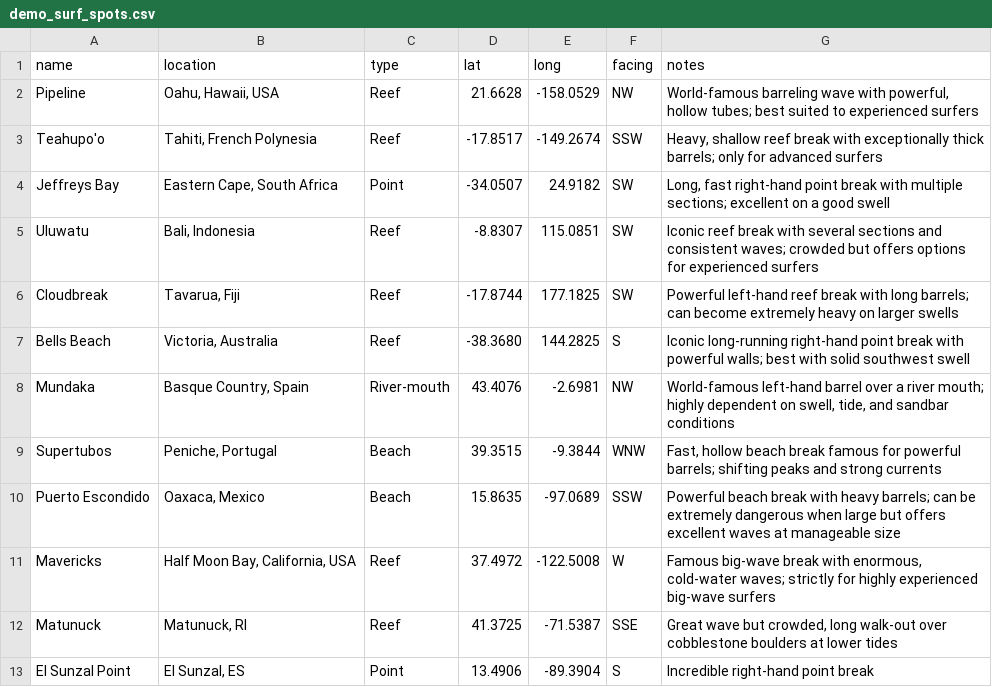
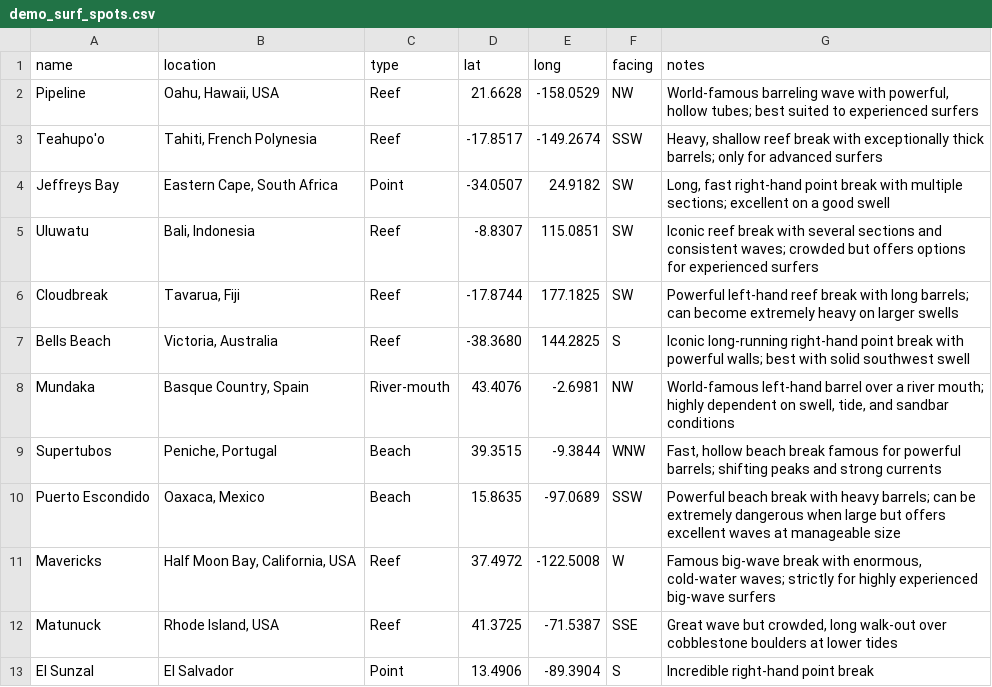
Before and after one commit to squidjesus/cli-surf-report, a CSV file: data/demo_surf_spots.csv, drawn as a sheet.

Commit message:
Version 1.0 - Re-structured project directory, consolidated some files/functions and renamed some things, adjusted dependencies, added README, tweaked demo-spots cmd

```diff
--- a/data/demo_surf_spots.csv
+++ b/data/demo_surf_spots.csv
@@ -11,3 +11,3 @@ Puerto Escondido,"Oaxaca, Mexico",Beach,15.8635,-97.0689,SSW,"Powerful beach bre
 Mavericks,"Half Moon Bay, California, USA",Reef,37.4972,-122.5008,W,"Famous big-wave break with enormous, cold-water waves; strictly for highly experienced big-wave surfers"
-Matunuck,"Matunuck, RI",Reef,41.3725,-71.5387,SSE,"Great wave but crowded, long walk-out over cobblestone boulders at lower tides"
-El Sunzal Point,"El Sunzal, ES",Point,13.4906,-89.3904,S,"Incredible right-hand point break"
+Matunuck,"Rhode Island, USA",Reef,41.3725,-71.5387,SSE,"Great wave but crowded, long walk-out over cobblestone boulders at lower tides"
+El Sunzal,"El Salvador",Point,13.4906,-89.3904,S,"Incredible right-hand point break"
```
Also changed, not shown: 27 other files.
